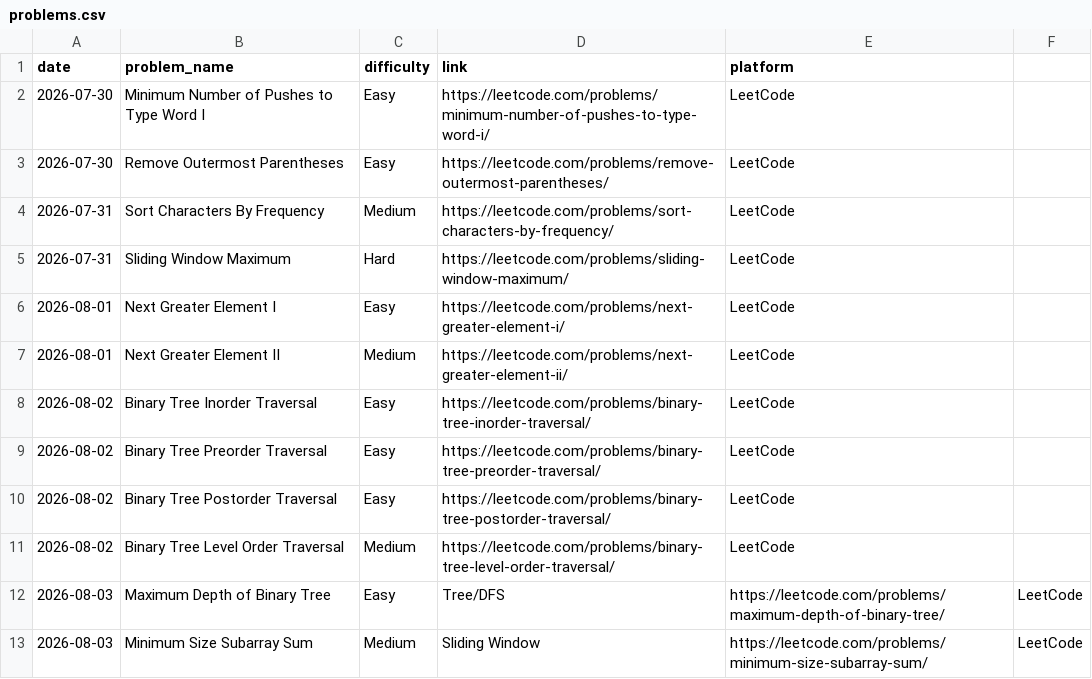
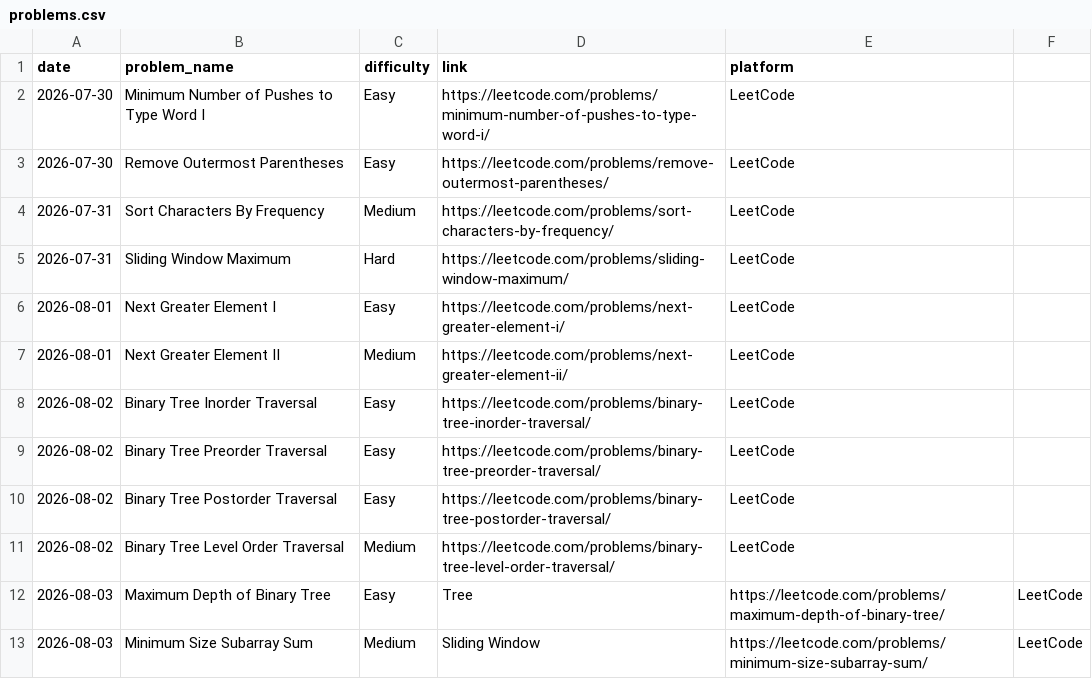
Before and after one commit to vikramnegi21/Dsa-practice-, a CSV file: problems.csv, drawn as a sheet.

Commit message:
Update problems.csv

```diff
--- a/problems.csv
+++ b/problems.csv
@@ -11,3 +11,3 @@ date,problem_name,difficulty,link,platform
 2026-08-02,Binary Tree Level Order Traversal,Medium,https://leetcode.com/problems/binary-tree-level-order-traversal/,LeetCode
-2026-08-03,Maximum Depth of Binary Tree,Easy,Tree/DFS,https://leetcode.com/problems/maximum-depth-of-binary-tree/,LeetCode
+2026-08-03,Maximum Depth of Binary Tree,Easy,Tree,https://leetcode.com/problems/maximum-depth-of-binary-tree/,LeetCode
 2026-08-03,Minimum Size Subarray Sum,Medium,Sliding Window,https://leetcode.com/problems/minimum-size-subarray-sum/,LeetCode
```
